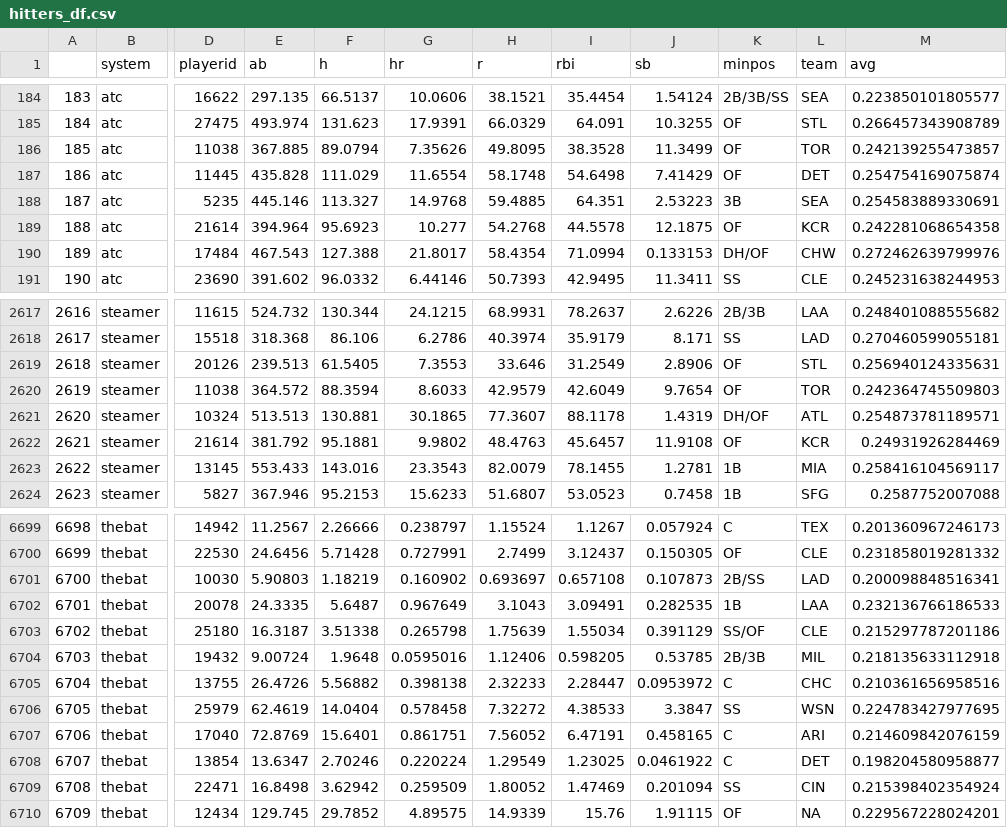
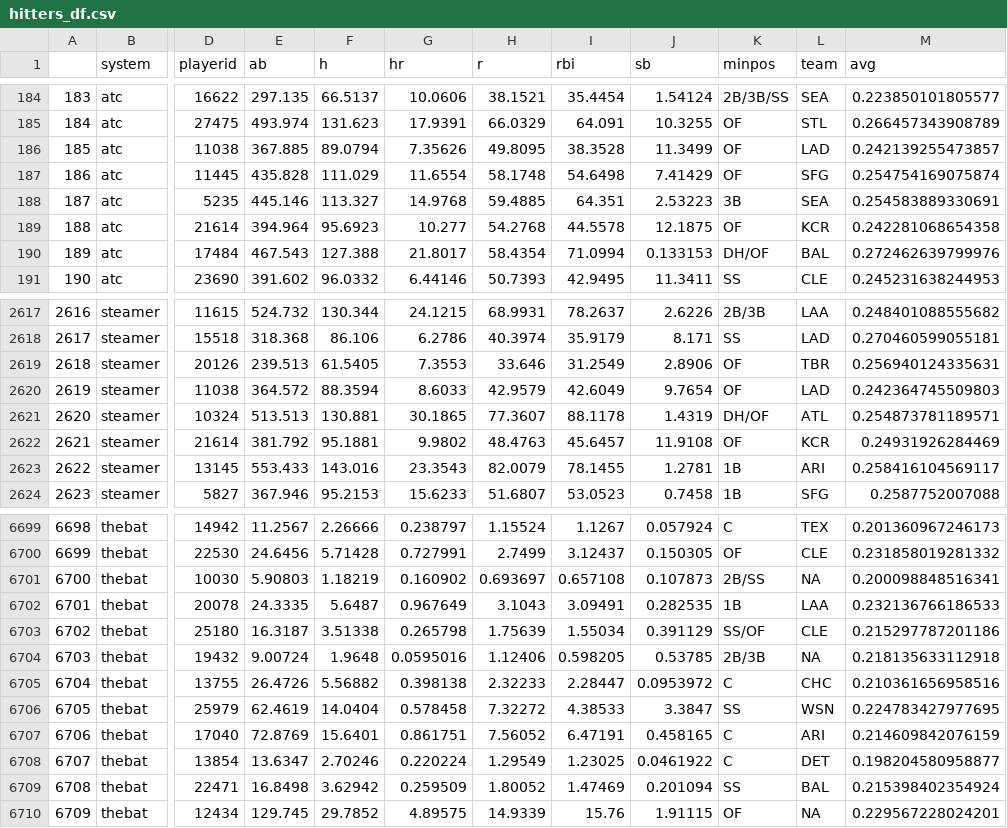
Before and after one commit to SamuelLachance/Betting, a CSV file: ottoneu/hitters_df.csv, drawn as a sheet; only a part is shown, gaps mark what is left out; the diff covers the shown part only; the diff names each change by its address in the sheet, - before the commit and + after, or states it on an @@ line.

```diff
--- a/ottoneu/hitters_df.csv
+++ b/ottoneu/hitters_df.csv
-L186 (team): TOR
+L186 (team): LAD
-L187 (team): DET
+L187 (team): SFG
-L190 (team): CHW
+L190 (team): BAL
-L2619 (team): STL
+L2619 (team): TBR
-L2620 (team): TOR
+L2620 (team): LAD
-L2623 (team): MIA
+L2623 (team): ARI
-L6701 (team): LAD
+L6701 (team): NA
-L6704 (team): MIL
+L6704 (team): NA
-L6709 (team): CIN
+L6709 (team): BAL
```
Also changed, not shown: 135 edited cells elsewhere in this file, ottoneu/all_pitchers.csv, ottoneu/bum_bum_pitchers.csv, 3 other files.
